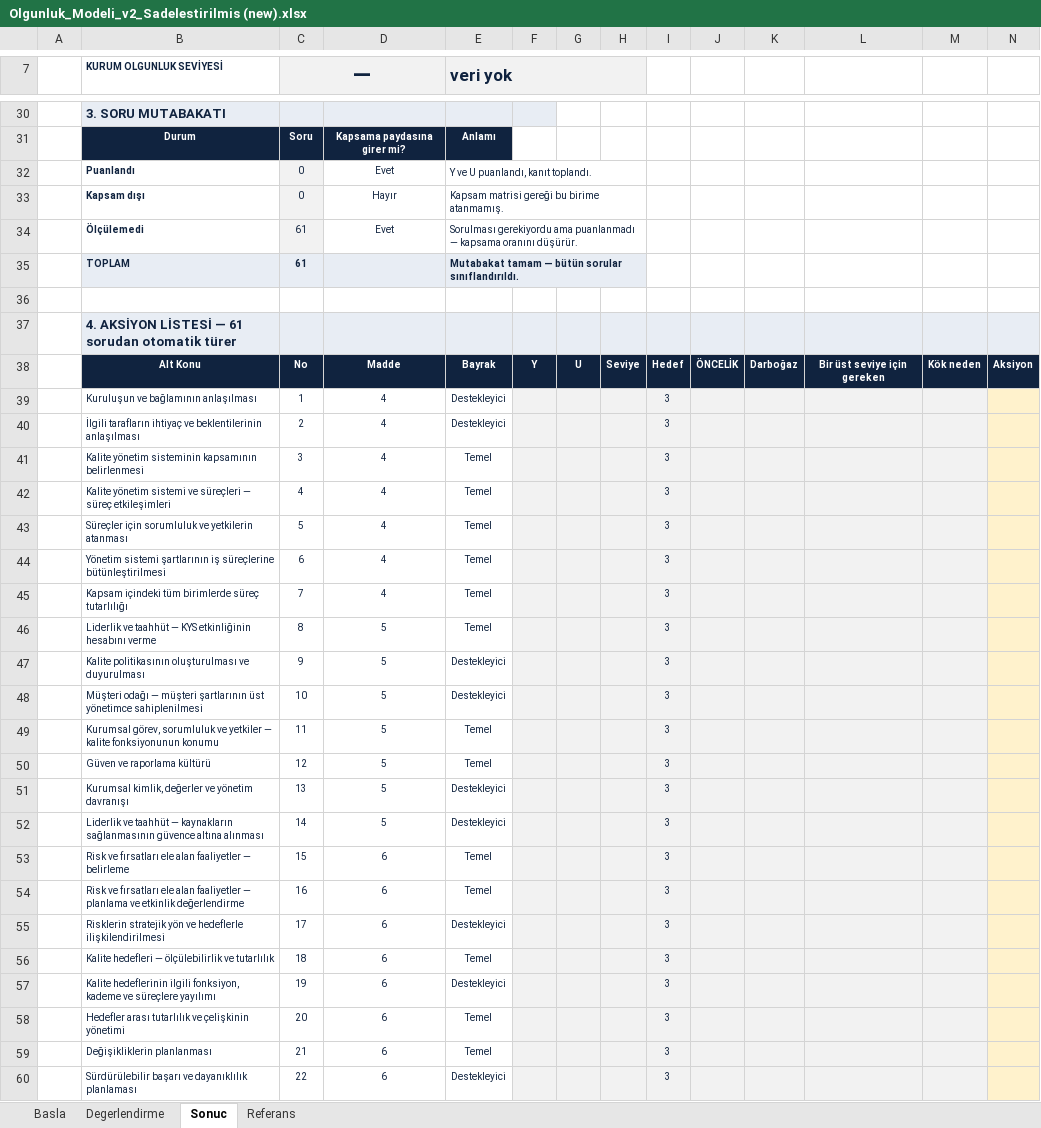
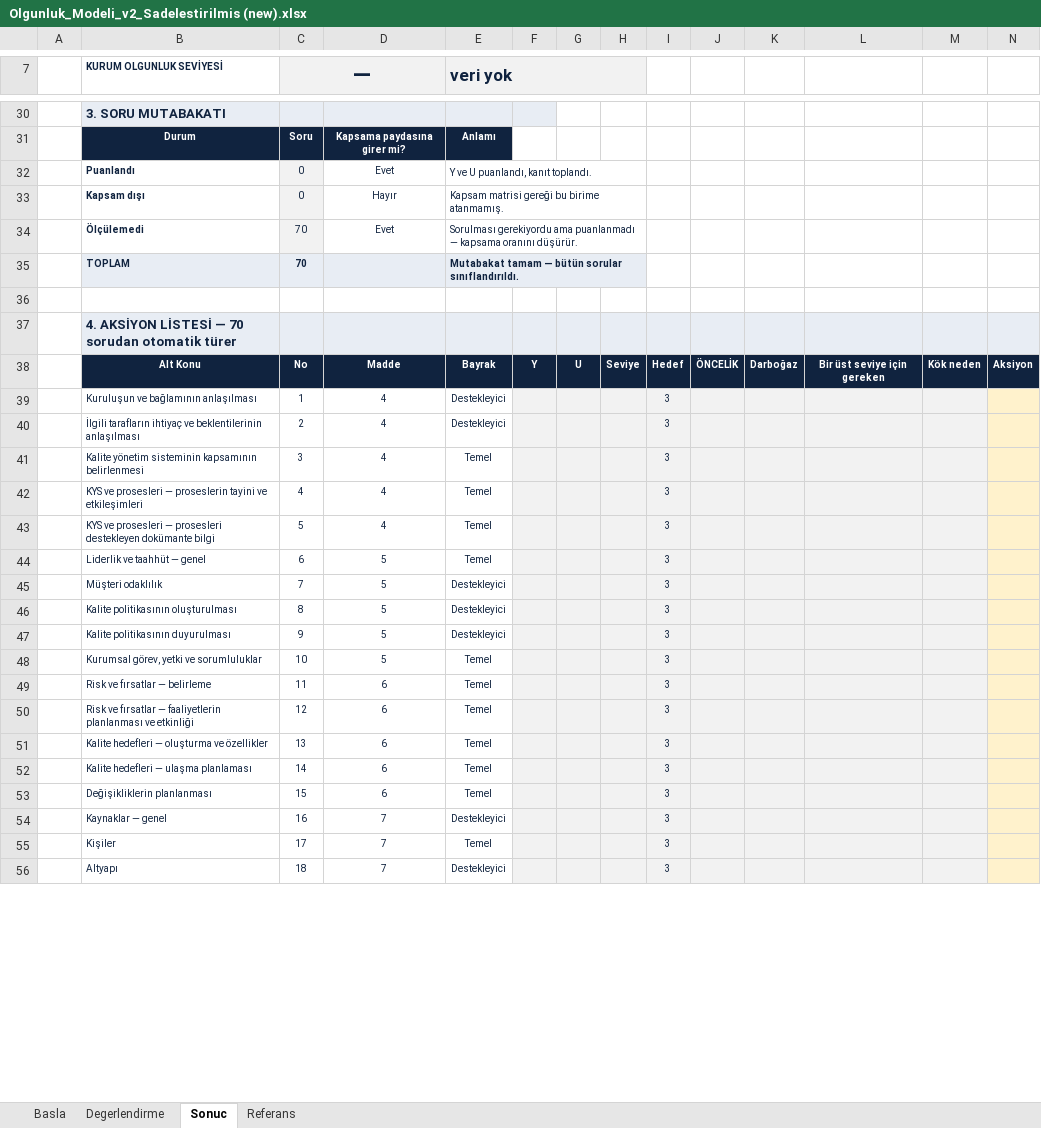
Before and after one commit to aaeren/ceren, an Excel workbook: Olgunluk_Modeli_v2_Sadelestirilmis (new).xlsx, sheet Sonuc, drawn as a sheet; only a part is shown, gaps mark what is left out; values as stored, in another font and other column widths than the file's, no borders; conditional formats not drawn; removed rows and columns are numbered as before the commit, all else as after; rows hold the shown columns only; the diff covers the shown part only; the diff names each change by its address in the sheet, - before the commit and + after, or states it on an @@ line.

```diff
--- a/Olgunluk_Modeli_v2_Sadelestirilmis (new).xlsx (sheet Sonuc)
+++ b/Olgunluk_Modeli_v2_Sadelestirilmis (new).xlsx (sheet Sonuc)
-C34:C35 (—): 61
+C34:C35 (—): 70
-B37 (KURUM OLGUNLUK SEVİYESİ): …LİSTESİ — 61 sorudan otomatik…
+B37 (KURUM OLGUNLUK SEVİYESİ): …LİSTESİ — 70 sorudan otomatik…
-B42 (KURUM OLGUNLUK SEVİYESİ): Kalite yönetim sistemi ve süreçleri — süreç etkileşimleri
+B42 (KURUM OLGUNLUK SEVİYESİ): KYS ve prosesleri — proseslerin tayini ve etkileşimleri
-B43 (KURUM OLGUNLUK SEVİYESİ): Süreçler için sorumluluk ve yetkilerin atanması
+B43 (KURUM OLGUNLUK SEVİYESİ): KYS ve prosesleri — prosesleri destekleyen dokümante bilgi
-B44 (KURUM OLGUNLUK SEVİYESİ): Yönetim sistemi şartlarının iş süreçlerine bütünleştirilmesi
+B44 (KURUM OLGUNLUK SEVİYESİ): Liderlik ve taahhüt — genel
-D44: 4
+D44: 5
-row 45:  | Kapsam içindeki tüm birimlerde süreç tutarlılığı | 7 | 4 | Temel |  |  |  | 3
+row 45:  | Müşteri odaklılık | 7 | 5 | Destekleyici |  |  |  | 3
-B46 (KURUM OLGUNLUK SEVİYESİ): Liderlik ve taahhüt — KYS etkinliğinin hesabını verme
+B46 (KURUM OLGUNLUK SEVİYESİ): Kalite politikasının oluşturulması
-E46 (veri yok): Temel
+E46 (veri yok): Destekleyici
-B47 (KURUM OLGUNLUK SEVİYESİ): Kalite politikasının oluşturulması ve duyurulması
+B47 (KURUM OLGUNLUK SEVİYESİ): Kalite politikasının duyurulması
-row 48:  | Müşteri odağı — müşteri şartlarının üst yönetimce sahiplenilmesi | 10 | 5 | Destekleyici |  |  |  | 3
-B48 (KURUM OLGUNLUK SEVİYESİ): Kurumsal görev, sorumluluk ve yetkiler — kalite fonksiyonunun konumu
+B48 (KURUM OLGUNLUK SEVİYESİ): Kurumsal görev, yetki ve sorumluluklar
-C48 (—): 11
+C48 (—): 10
-row 50:  | Güven ve raporlama kültürü | 12 | 5 | Temel |  |  |  | 3
-row 51:  | Kurumsal kimlik, değerler ve yönetim davranışı | 13 | 5 | Destekleyici |  |  |  | 3
-row 52:  | Liderlik ve taahhüt — kaynakların sağlanmasının güvence altına alınması | 14 | 5 | Destekleyici |  |  |  | 3
-B49 (KURUM OLGUNLUK SEVİYESİ): Risk ve fırsatları ele alan faaliyetler — belirleme
+B49 (KURUM OLGUNLUK SEVİYESİ): Risk ve fırsatlar — belirleme
-C49 (—): 15
+C49 (—): 11
-B50 (KURUM OLGUNLUK SEVİYESİ): Risk ve fırsatları ele alan faaliyetler — planlama ve etkinlik değerlendirme
+B50 (KURUM OLGUNLUK SEVİYESİ): Risk ve fırsatlar — faaliyetlerin planlanması ve etkinliği
-C50 (—): 16
+C50 (—): 12
-row 55:  | Risklerin stratejik yön ve hedeflerle ilişkilendirilmesi | 17 | 6 | Destekleyici |  |  |  | 3
-B51 (KURUM OLGUNLUK SEVİYESİ): Kalite hedefleri — ölçülebilirlik ve tutarlılık
+B51 (KURUM OLGUNLUK SEVİYESİ): Kalite hedefleri — oluşturma ve özellikler
-C51 (—): 18
+C51 (—): 13
-row 57:  | Kalite hedeflerinin ilgili fonksiyon, kademe ve süreçlere yayılımı | 19 | 6 | Destekleyici |  |  |  | 3
-B52 (KURUM OLGUNLUK SEVİYESİ): Hedefler arası tutarlılık ve çelişkinin yönetimi
+B52 (KURUM OLGUNLUK SEVİYESİ): Kalite hedefleri — ulaşma planlaması
-C52 (—): 20
+C52 (—): 14
-C53 (—): 21
+C53 (—): 15
-row 60:  | Sürdürülebilir başarı ve dayanıklılık planlaması | 22 | 6 | Destekleyici |  |  |  | 3
+row 54:  | Kaynaklar — genel | 16 | 7 | Destekleyici |  |  |  | 3
+row 55:  | Kişiler | 17 | 7 | Temel |  |  |  | 3
+row 56:  | Altyapı | 18 | 7 | Destekleyici |  |  |  | 3
```
Also changed, not shown: 20 added rows, 7 removed rows and 71 edited cells elsewhere in this sheet, sheet Referans, sheet Degerlendirme, sheet Basla, formulas that keep their value, hidden cells, 3 other files.
